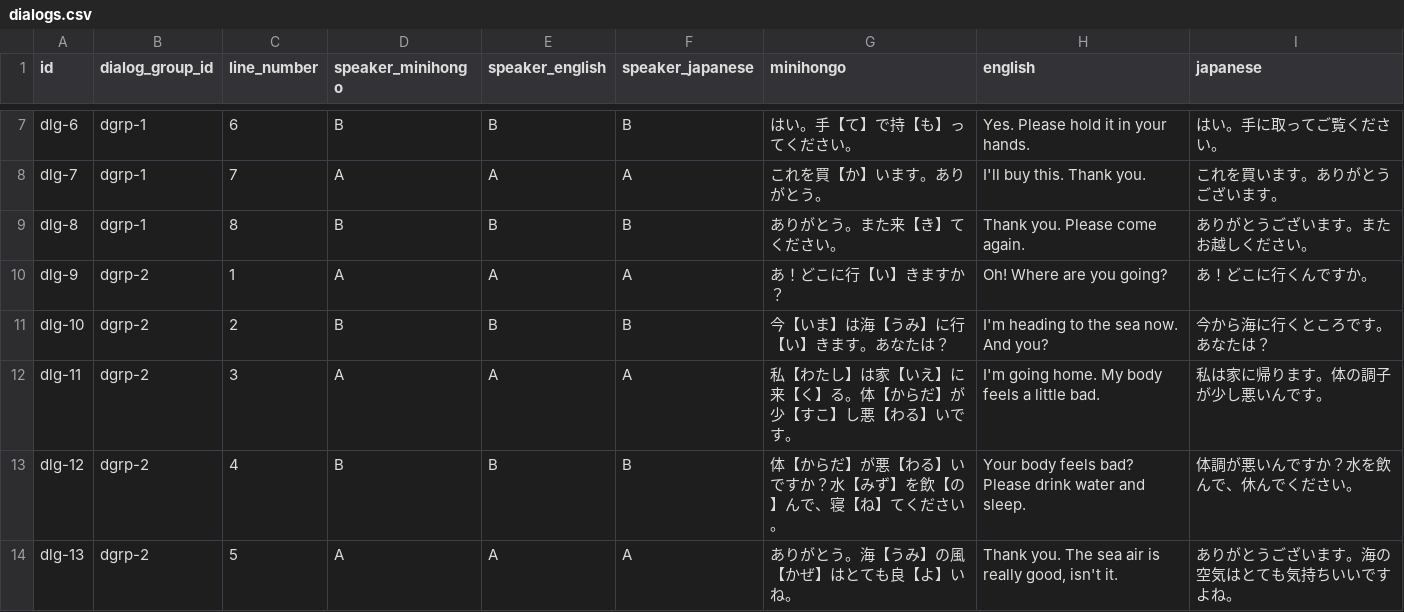
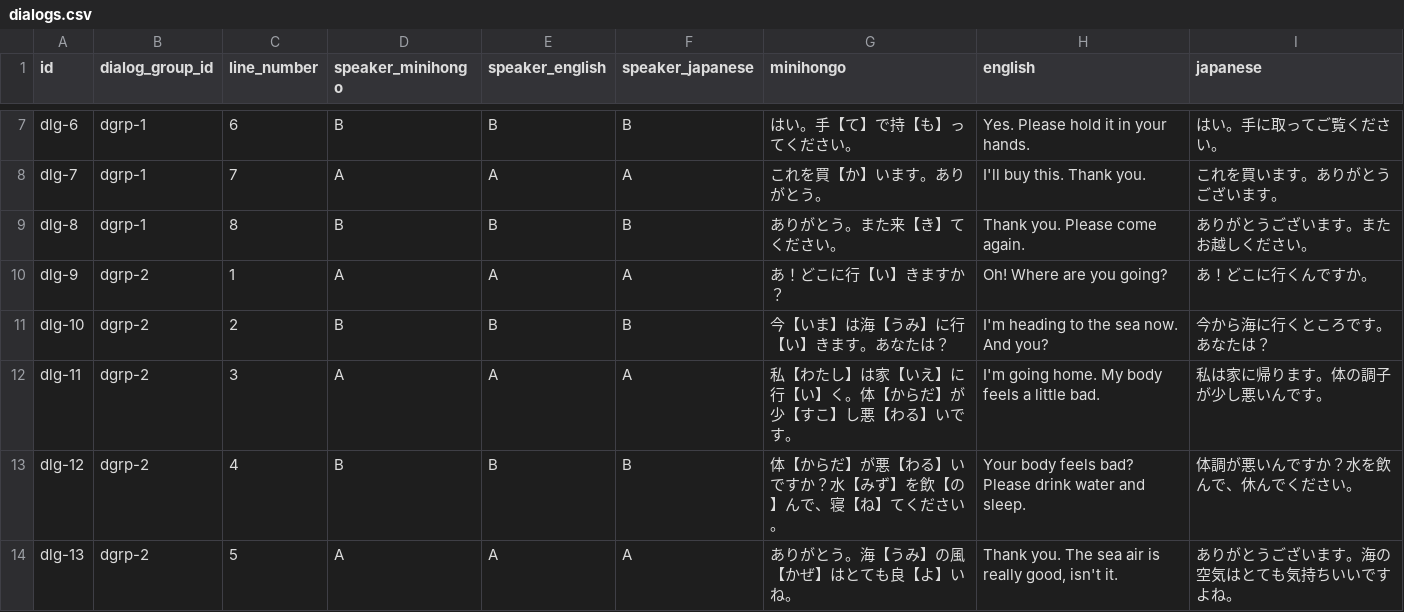
Before and after one commit to KakkoiDev/minihongo, a CSV file: data/dialogs.csv, drawn as a sheet; only a part is shown, gaps mark what is left out; the diff covers the shown part only.

```diff
--- a/data/dialogs.csv
+++ b/data/dialogs.csv
@@ -11,3 +11,3 @@ dlg-9,dgrp-2,1,A,A,A,あ！どこに行【い】きますか？,Oh! Where are yo
 dlg-10,dgrp-2,2,B,B,B,今【いま】は海【うみ】に行【い】きます。あなたは？,I'm heading to the sea now. And you?,今から海に行くところです。あなたは？
-dlg-11,dgrp-2,3,A,A,A,私【わたし】は家【いえ】に来【く】る。体【からだ】が少【すこ】し悪【わる】いです。,I'm going home. My body feels a little bad.,私は家に帰ります。体の調子が少し悪いんです。
+dlg-11,dgrp-2,3,A,A,A,私【わたし】は家【いえ】に行【い】く。体【からだ】が少【すこ】し悪【わる】いです。,I'm going home. My body feels a little bad.,私は家に帰ります。体の調子が少し悪いんです。
 dlg-12,dgrp-2,4,B,B,B,体【からだ】が悪【わる】いですか？水【みず】を飲【の】んで、寝【ね】てください。,Your body feels bad? Please drink water and sleep.,体調が悪いんですか？水を飲んで、休んでください。
```
Also changed, not shown: 8 edited cells elsewhere in this file, data/dialog_groups.csv.
